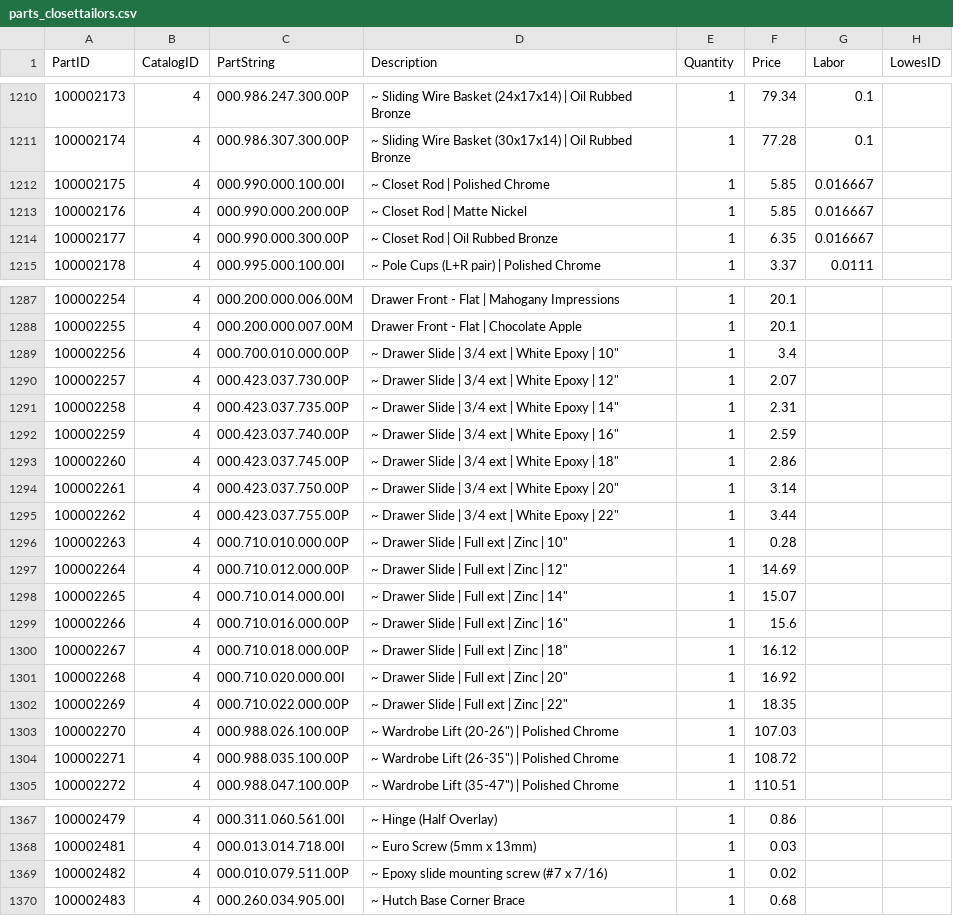
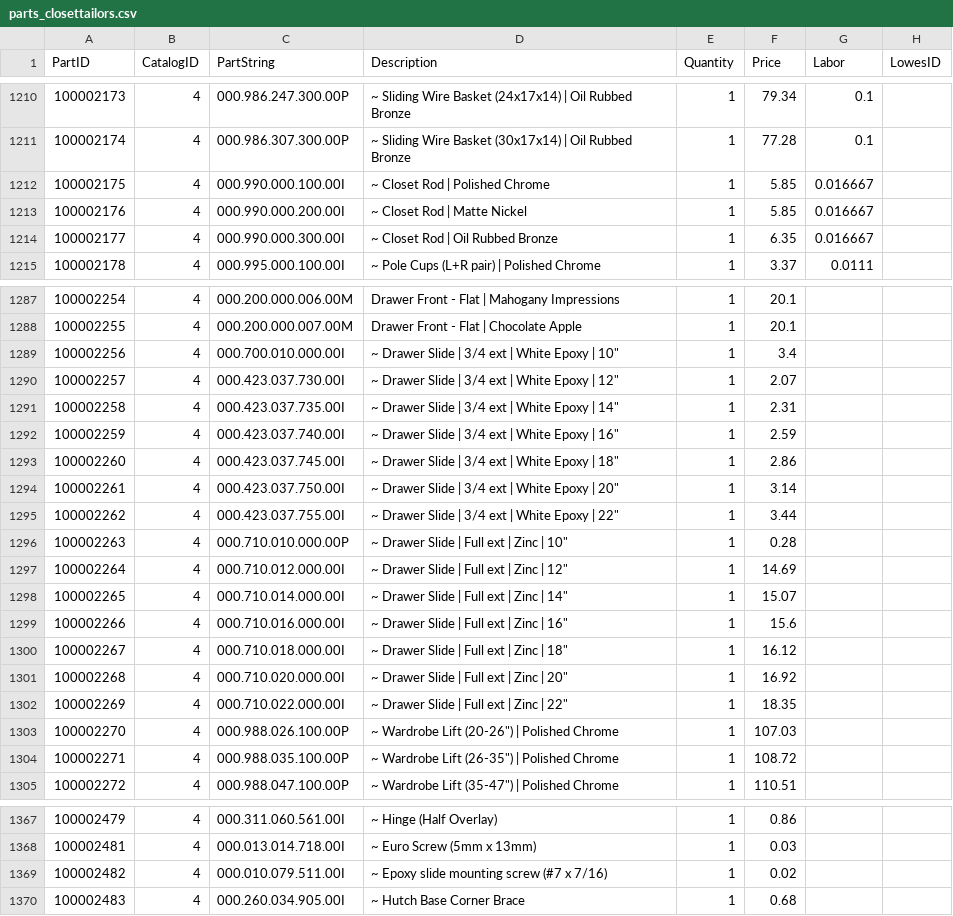
Before and after one commit to franc/premierorders.rails, a CSV file: db/seed_data/parts_closettailors.csv, drawn as a sheet; only a part is shown, gaps mark what is left out; the diff names each change by its address in the sheet, - before the commit and + after, or states it on an @@ line.

```diff
--- a/db/seed_data/parts_closettailors.csv
+++ b/db/seed_data/parts_closettailors.csv
-C1213 (PartString): 000.990.000.200.00P
+C1213 (PartString): 000.990.000.200.00I
-C1214 (PartString): 000.990.000.300.00P
+C1214 (PartString): 000.990.000.300.00I
-C1289 (PartString): 000.700.010.000.00P
+C1289 (PartString): 000.700.010.000.00I
-C1290 (PartString): 000.423.037.730.00P
+C1290 (PartString): 000.423.037.730.00I
-C1291 (PartString): 000.423.037.735.00P
+C1291 (PartString): 000.423.037.735.00I
-C1292 (PartString): 000.423.037.740.00P
+C1292 (PartString): 000.423.037.740.00I
-C1293 (PartString): 000.423.037.745.00P
+C1293 (PartString): 000.423.037.745.00I
-C1294 (PartString): 000.423.037.750.00P
+C1294 (PartString): 000.423.037.750.00I
-C1295 (PartString): 000.423.037.755.00P
+C1295 (PartString): 000.423.037.755.00I
-C1297 (PartString): 000.710.012.000.00P
+C1297 (PartString): 000.710.012.000.00I
-C1299 (PartString): 000.710.016.000.00P
+C1299 (PartString): 000.710.016.000.00I
-C1300 (PartString): 000.710.018.000.00P
+C1300 (PartString): 000.710.018.000.00I
-C1302 (PartString): 000.710.022.000.00P
+C1302 (PartString): 000.710.022.000.00I
-C1369 (PartString): 000.010.079.511.00P
+C1369 (PartString): 000.010.079.511.00I
```
Also changed, not shown: 3 other files.
